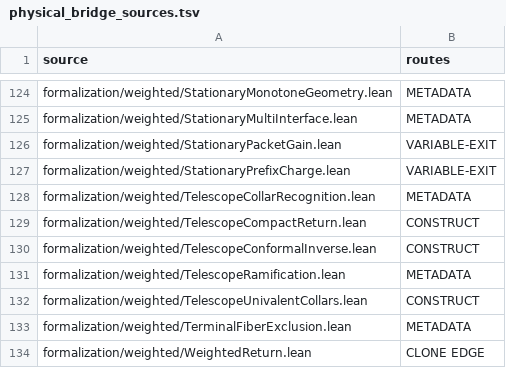
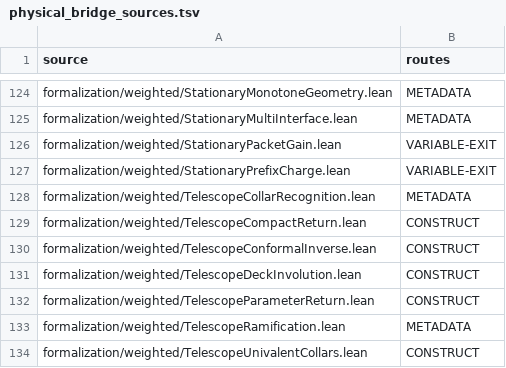
Before and after one commit to dovvnloading/loops-research-archive, a TSV file: formalization/physical_bridge_sources.tsv, drawn as a sheet; only a part is shown, gaps mark what is left out; the shorter side is filled out with more unchanged rows; the diff names each change by its address in the sheet, - before the commit and + after, or states it on an @@ line.

Commit message:
[MAPPING_TELESCOPE] construct parameter-stable degree-two returns and analytic involution

```diff
--- a/formalization/physical_bridge_sources.tsv
+++ b/formalization/physical_bridge_sources.tsv
+row 131: formalization/weighted/TelescopeDeckInvolution.lean | CONSTRUCT
+row 132: formalization/weighted/TelescopeParameterReturn.lean | CONSTRUCT
```
Also changed, not shown: 6 other files.
